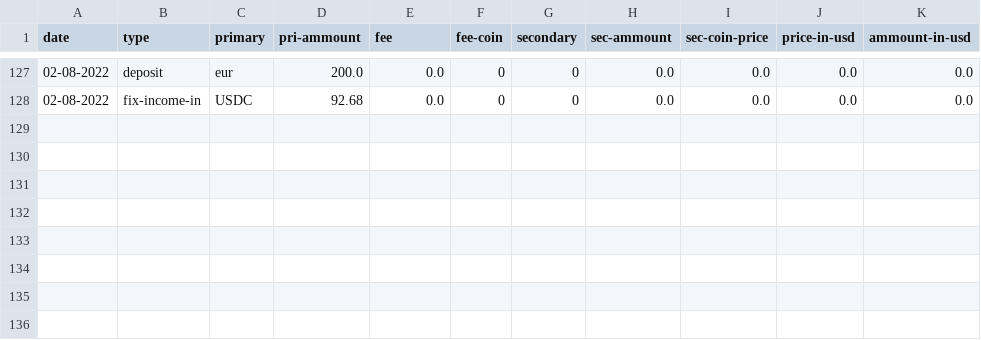
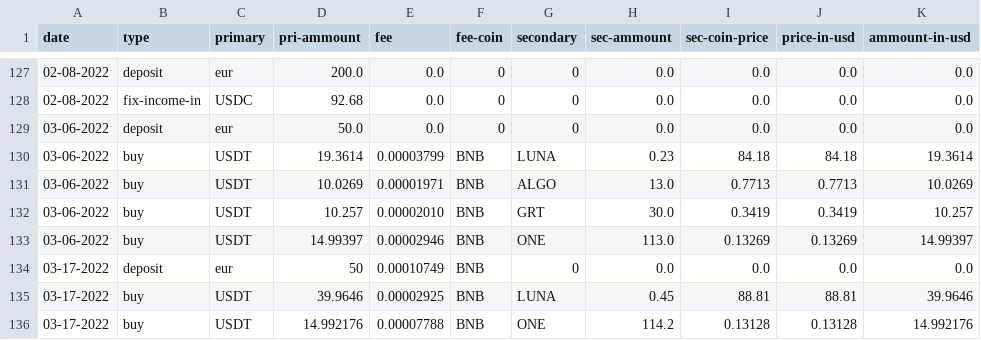
Before and after one commit to SrJMaia/crypto-portifolio, a CSV file: csv_files/files/transactions.csv, drawn as a sheet; only a part is shown, gaps mark what is left out.

```diff
--- a/csv_files/files/transactions.csv
+++ b/csv_files/files/transactions.csv
@@ -128 +128,9 @@ date,type,primary,pri-ammount,fee,fee-coin,secondary,sec-ammount,sec-coin-price,
 02-08-2022,fix-income-in,USDC,92.68,0.0,0,0,0.0,0.0,0.0,0.0
+03-06-2022,deposit,eur,50.0,0.0,0,0,0.0,0.0,0.0,0.0
+03-06-2022,buy,USDT,19.3614,0.00003799,BNB,LUNA,0.23,84.18,84.18,19.3614
+03-06-2022,buy,USDT,10.0269,0.00001971,BNB,ALGO,13.0,0.7713,0.7713,10.0269
+03-06-2022,buy,USDT,10.257,0.00002010,BNB,GRT,30.0,0.3419,0.3419,10.257
+03-06-2022,buy,USDT,14.99397,0.00002946,BNB,ONE,113.0,0.13269,0.13269,14.99397
+03-17-2022,deposit,eur,50,0.00010749,BNB,0,0.0,0.0,0.0,0.0
+03-17-2022,buy,USDT,39.9646,0.00002925,BNB,LUNA,0.45,88.81,88.81,39.9646
+03-17-2022,buy,USDT,14.992176,0.00007788,BNB,ONE,114.2,0.13128,0.13128,14.992176
```
Also changed, not shown: csv_files/files/full-wallet-information.csv, csv_files/files/full-wallet.csv, 19 other files.
